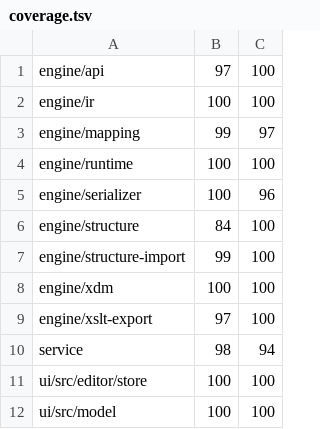
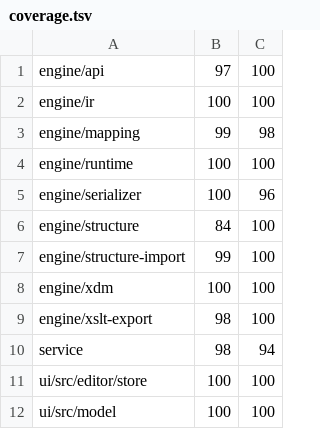
Before and after one commit to subapavel/flottila-mapping, a TSV file: ratchet/coverage.tsv, drawn as a sheet.

```diff
--- a/ratchet/coverage.tsv
+++ b/ratchet/coverage.tsv
@@ -2,3 +2,3 @@ engine/api	97	100
 engine/ir	100	100
-engine/mapping	99	97
+engine/mapping	99	98
 engine/runtime	100	100
@@ -8,3 +8,3 @@ engine/structure-import	99	100
 engine/xdm	100	100
-engine/xslt-export	97	100
+engine/xslt-export	98	100
 service	98	94
```
Also changed, not shown: 2 other files.
